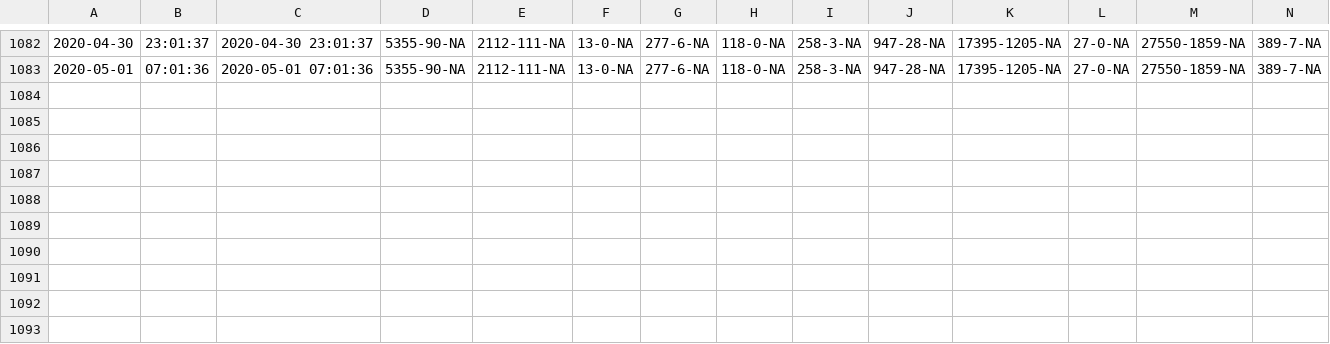
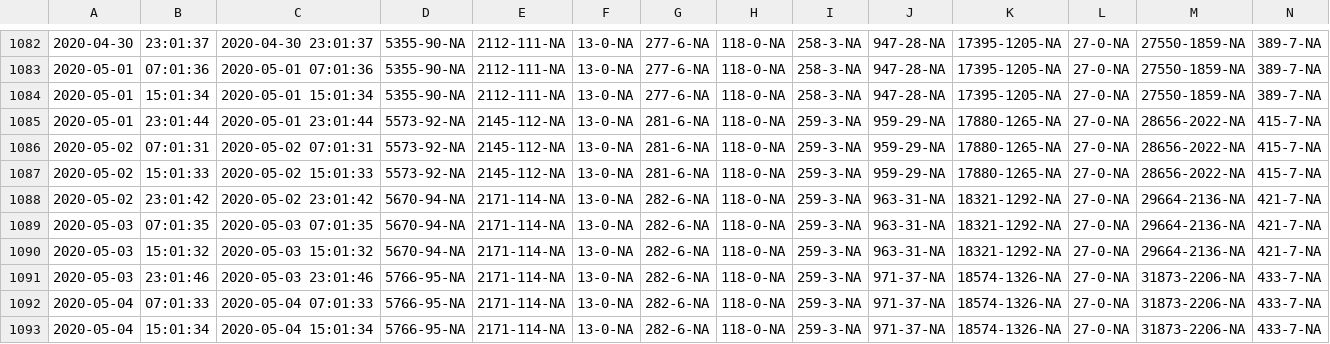
Before and after one commit to idirlab/covid19data, a CSV file: COVID_data_collection/data/canada_time_series.csv, drawn as a sheet; only a part is shown, gaps mark what is left out; the diff names each change by its address in the sheet, - before the commit and + after, or states it on an @@ line.

```diff
--- a/COVID_data_collection/data/canada_time_series.csv
+++ b/COVID_data_collection/data/canada_time_series.csv
+row 1084: 2020-05-01 | 15:01:34 | 2020-05-01 15:01:34 | 5355-90-NA | 2112-111-NA | 13-0-NA | 277-6-NA | 118-0-NA | 258-3-NA | 947-28-NA | 17395-1205-NA | 27-0-NA | 27550-1859-NA | 389-7-NA
+row 1085: 2020-05-01 | 23:01:44 | 2020-05-01 23:01:44 | 5573-92-NA | 2145-112-NA | 13-0-NA | 281-6-NA | 118-0-NA | 259-3-NA | 959-29-NA | 17880-1265-NA | 27-0-NA | 28656-2022-NA | 415-7-NA
+row 1086: 2020-05-02 | 07:01:31 | 2020-05-02 07:01:31 | 5573-92-NA | 2145-112-NA | 13-0-NA | 281-6-NA | 118-0-NA | 259-3-NA | 959-29-NA | 17880-1265-NA | 27-0-NA | 28656-2022-NA | 415-7-NA
+row 1087: 2020-05-02 | 15:01:33 | 2020-05-02 15:01:33 | 5573-92-NA | 2145-112-NA | 13-0-NA | 281-6-NA | 118-0-NA | 259-3-NA | 959-29-NA | 17880-1265-NA | 27-0-NA | 28656-2022-NA | 415-7-NA
+row 1088: 2020-05-02 | 23:01:42 | 2020-05-02 23:01:42 | 5670-94-NA | 2171-114-NA | 13-0-NA | 282-6-NA | 118-0-NA | 259-3-NA | 963-31-NA | 18321-1292-NA | 27-0-NA | 29664-2136-NA | 421-7-NA
+row 1089: 2020-05-03 | 07:01:35 | 2020-05-03 07:01:35 | 5670-94-NA | 2171-114-NA | 13-0-NA | 282-6-NA | 118-0-NA | 259-3-NA | 963-31-NA | 18321-1292-NA | 27-0-NA | 29664-2136-NA | 421-7-NA
+row 1090: 2020-05-03 | 15:01:32 | 2020-05-03 15:01:32 | 5670-94-NA | 2171-114-NA | 13-0-NA | 282-6-NA | 118-0-NA | 259-3-NA | 963-31-NA | 18321-1292-NA | 27-0-NA | 29664-2136-NA | 421-7-NA
+row 1091: 2020-05-03 | 23:01:46 | 2020-05-03 23:01:46 | 5766-95-NA | 2171-114-NA | 13-0-NA | 282-6-NA | 118-0-NA | 259-3-NA | 971-37-NA | 18574-1326-NA | 27-0-NA | 31873-2206-NA | 433-7-NA
+row 1092: 2020-05-04 | 07:01:33 | 2020-05-04 07:01:33 | 5766-95-NA | 2171-114-NA | 13-0-NA | 282-6-NA | 118-0-NA | 259-3-NA | 971-37-NA | 18574-1326-NA | 27-0-NA | 31873-2206-NA | 433-7-NA
+row 1093: 2020-05-04 | 15:01:34 | 2020-05-04 15:01:34 | 5766-95-NA | 2171-114-NA | 13-0-NA | 282-6-NA | 118-0-NA | 259-3-NA | 971-37-NA | 18574-1326-NA | 27-0-NA | 31873-2206-NA | 433-7-NA
```
Also changed, not shown: COVID_data_collection/data/NYtimes.csv, COVID_data_collection/data/NYtimes_time_series.csv, 24 other files.
